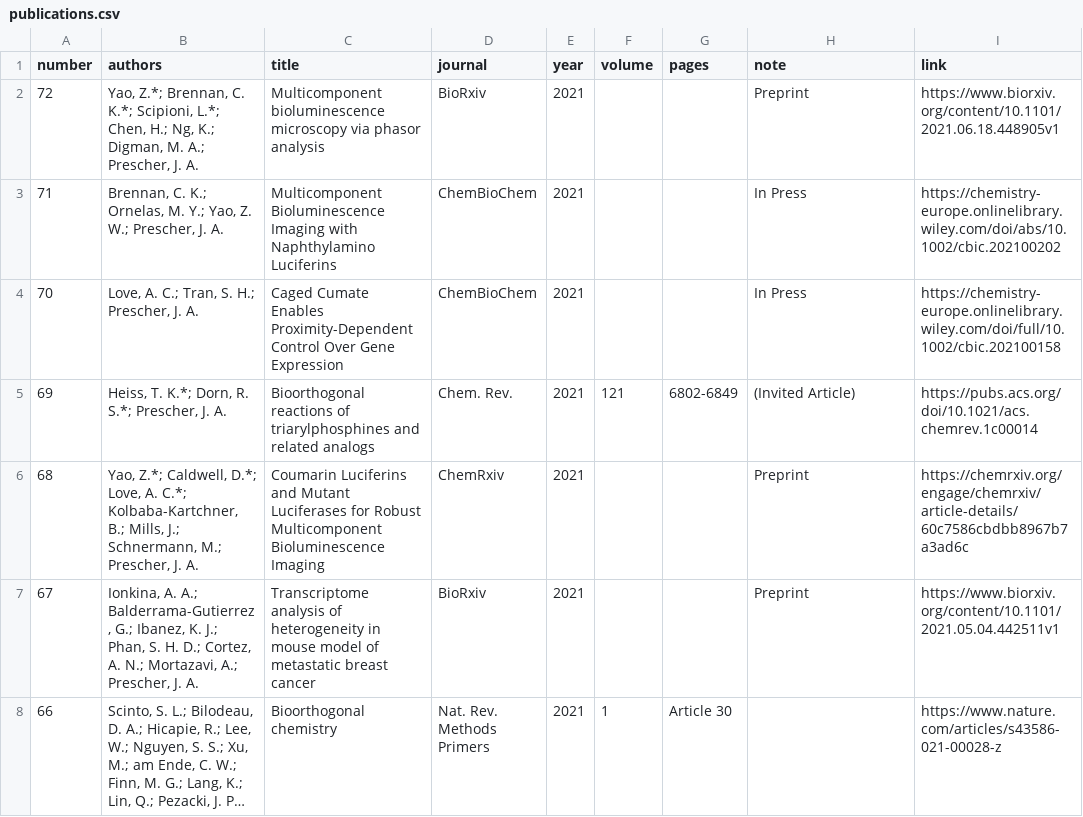
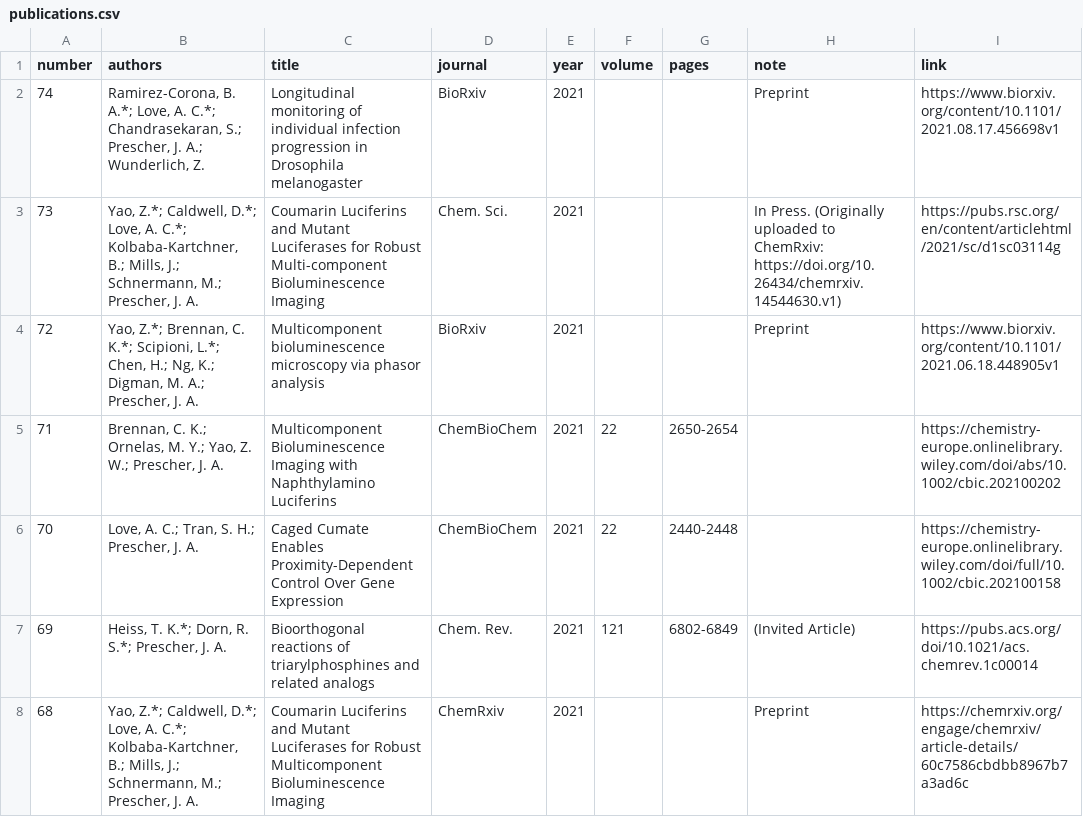
Before and after one commit to c-bun/Prescher-Lab-Site, a CSV file: _data/publications.csv, drawn as a sheet; only a part is shown; the shorter side is filled out with more unchanged rows; long unchanged cells end in ….

Commit message:
PrescherLabSite_August2021_Update1

```diff
--- a/_data/publications.csv
+++ b/_data/publications.csv
@@ -1,5 +1,7 @@
 number,authors,title,journal,year,volume,pages,note,link
+74,"Ramirez-Corona, B. A.*; Love, A. C.*; Chandrasekaran, S.; Prescher, J. A.; Wunderlich, Z. ",Longitudinal monitoring of individual infection progression in Drosophila melanogaster,BioRxiv,2021,,,Preprint,https://www.biorxiv.org/content/10.1101/2021.08.17.456698v1
+73,"Yao, Z.*; Caldwell, D.*; Love, A. C.*; Kolbaba-Kartchner, B.; Mills, J.; Schnermann, M.; Prescher, J. A.",Coumarin Luciferins and Mutant Luciferases for Robust Multi-component Bioluminescence Imaging,Chem. Sci.,2021,,,In Press. (Originally uploaded to ChemRxiv: https://doi.org/10.26434/chemrxiv.14544630.v1),https://pubs.rsc.org/en/content/articlehtml/2021/sc/d1sc03114g
 72,"Yao, Z.*; Brennan, C. K.*; Scipioni, L.*; Chen, H.; Ng, K.; Digman, M. A.; Prescher, J. A. ",Multicomponent bioluminescence microscopy via phasor analysis,BioRxiv,2021,,,Preprint,https://www.biorxiv.org/content/10.1101/2021.06.18.448905v1
-71,"Brennan, C. K.; Ornelas, M. Y.; Yao, Z. W.; Prescher, J. A. ",Multicomponent Bioluminescence Imaging with Naphthylamino Luciferins,ChemBioChem,2021,,,In Press,https://chemistry-europe.onlinelibrary.wiley.com/doi/abs/10.1002/cbic.202100202
-70,"Love, A. C.; Tran, S. H.; Prescher, J. A. ",Caged Cumate Enables Proximity-Dependent Control Over Gene Expression,ChemBioChem,2021,,,In Press,https://chemistry-europe.onlinelibrary.wiley.com/doi/full/10.1002/cbic.202100158
+71,"Brennan, C. K.; Ornelas, M. Y.; Yao, Z. W.; Prescher, J. A. ",Multicomponent Bioluminescence Imaging with Naphthylamino Luciferins,ChemBioChem,2021,22,2650-2654,,https://chemistry-europe.onlinelibrary.wiley.com/doi/abs/10.1002/cbic.202100202
+70,"Love, A. C.; Tran, S. H.; Prescher, J. A. ",Caged Cumate Enables Proximity-Dependent Control Over Gene Expression,ChemBioChem,2021,22,2440-2448,,https://chemistry-europe.onlinelibrary.wiley.com/doi/full/10.1002/cbic.202100158
 69,"Heiss, T. K.*; Dorn, R. S.*; Prescher, J. A.",Bioorthogonal reactions of triarylphosphines and related analogs,Chem. Rev. ,2021,121,6802-6849,(Invited Article) ,https://pubs.acs.org/doi/10.1021/acs.chemrev.1c00014
```
Also changed, not shown: _data/group.csv, 9 other files.
